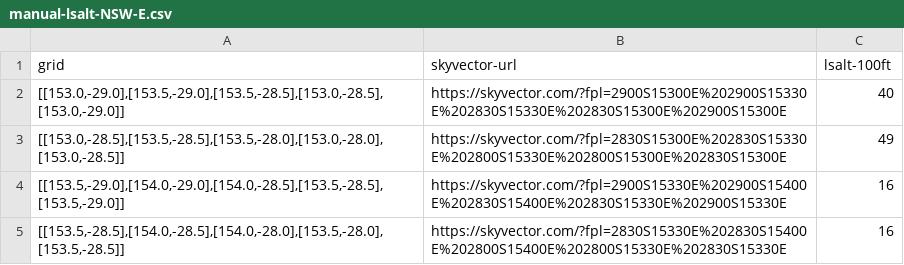
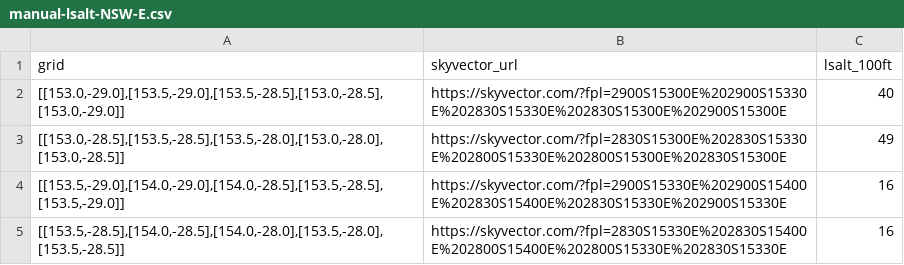
Before and after one commit to drnic/bom-charts, a CSV file: data/manual-lsalt-NSW-E.csv, drawn as a sheet; only a part is shown.

Commit message:
display LSALT overlay

```diff
--- a/data/manual-lsalt-NSW-E.csv
+++ b/data/manual-lsalt-NSW-E.csv
@@ -1,2 +1,2 @@
-grid,skyvector-url,lsalt-100ft
+grid,skyvector_url,lsalt_100ft
 "[[153.0,-29.0],[153.5,-29.0],[153.5,-28.5],[153.0,-28.5],[153.0,-29.0]]",https://skyvector.com/?fpl=2900S15300E%202900S15330E%202830S15330E%202830S15300E%202900S15300E,40
```
Also changed, not shown: data/manual-lsalt-QLD-S.csv, data/manual-lsalt-TAS.csv, 19 other files.
